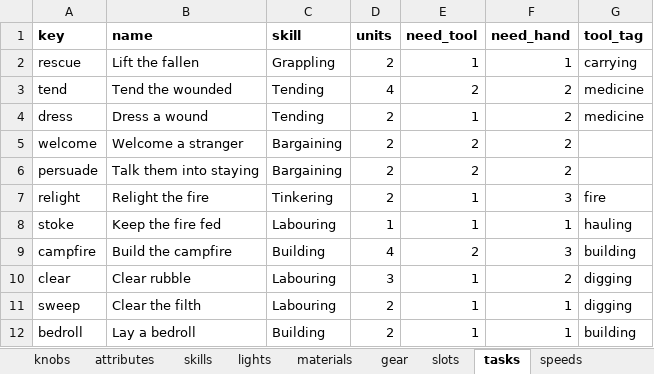
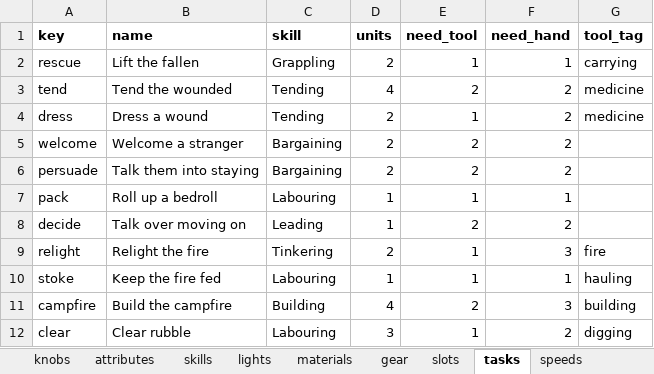
Before and after one commit to myrmecbruh/Project-Crawlers, an Excel workbook: crawlers.xlsx, sheet tasks, drawn as a sheet; only a part is shown; the shorter side is filled out with more unchanged rows; values as stored, in another font and other column widths than the file's, no borders; the diff names each change by its address in the sheet, - before the commit and + after, or states it on an @@ line.

```diff
--- a/crawlers.xlsx (sheet tasks)
+++ b/crawlers.xlsx (sheet tasks)
+row 7: pack | Roll up a bedroll | Labouring | 1 | 1 | 1
+row 8: decide | Talk over moving on | Leading | 1 | 2 | 2
```
Also changed, not shown: sheet knobs, 2 other files.
